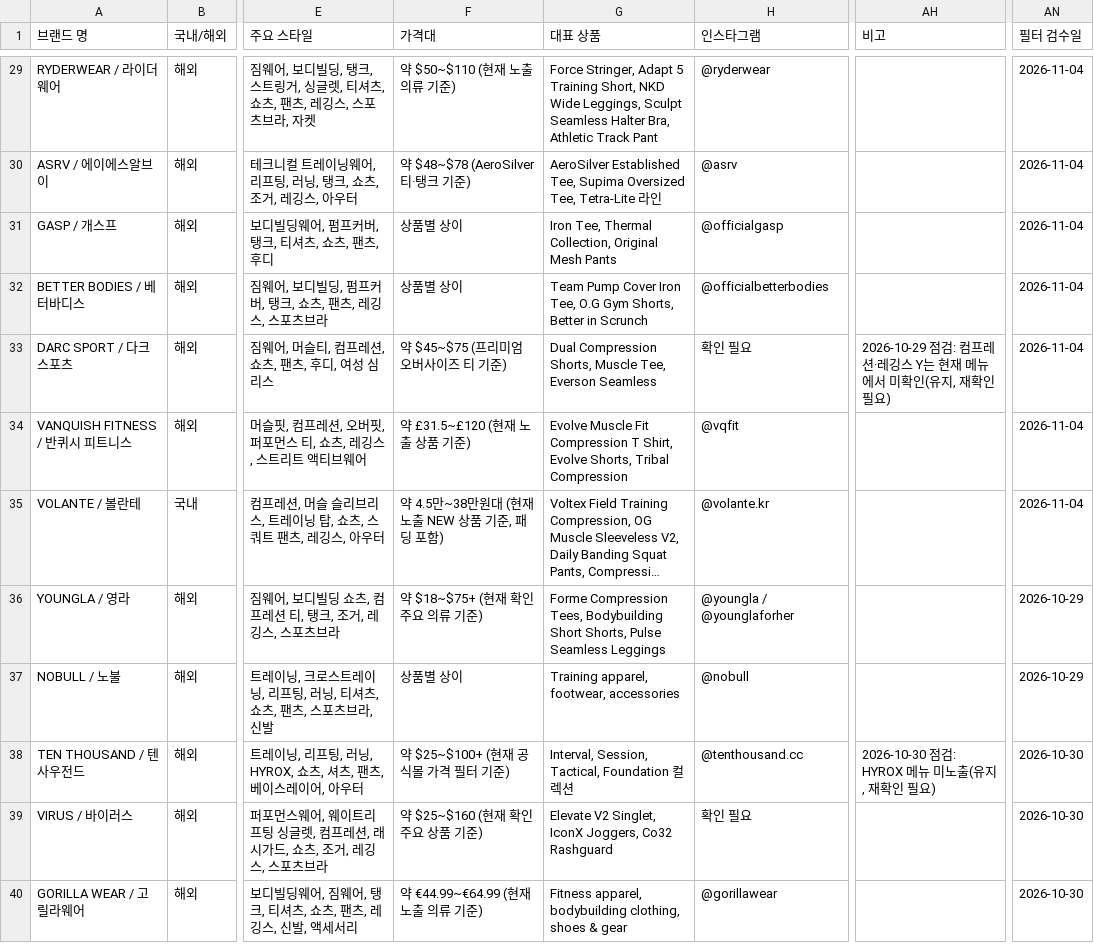
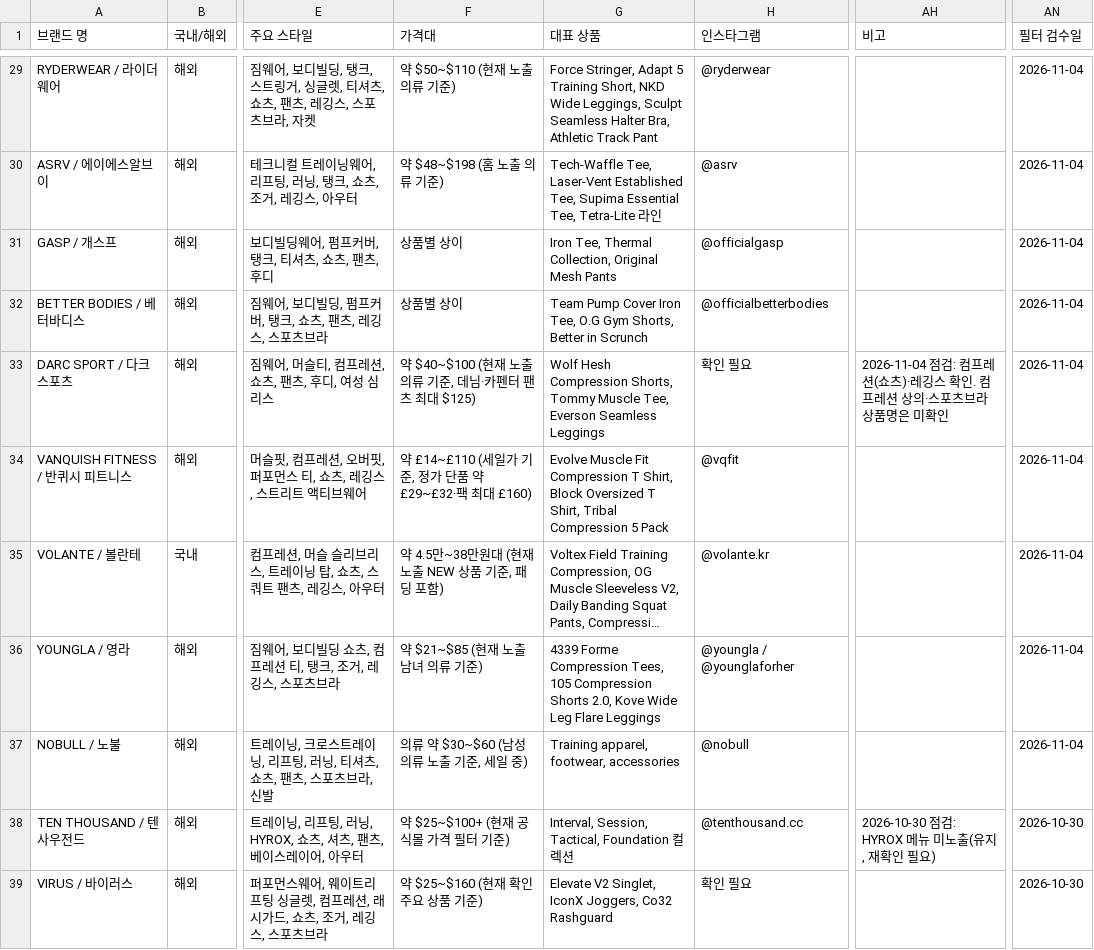
Before and after one commit to gymbasecamp/gymbasecamp-site, a CSV file: site/data/brands.csv, drawn as a sheet; only a part is shown, gaps mark what is left out; the shorter side is filled out with more unchanged rows; long unchanged cells end in …; the diff covers the shown part only; the diff names each change by its address in the sheet, - before the commit and + after, or states it on an @@ line.

```diff
--- a/site/data/brands.csv
+++ b/site/data/brands.csv
-F30 (가격대): 약 $48~$78 (AeroSilver 티·탱크 기준)
+F30 (가격대): 약 $48~$198 (홈 노출 의류 기준)
-G30 (대표 상품): AeroSilver Established Tee, Supima Oversized Tee, Tetra-Lite…
+G30 (대표 상품): Tech-Waffle Tee, Laser-Vent Established Tee, Supima Essential Tee, Tetra-Lite…
-F33 (가격대): 약 $45~$75 (프리미엄 오버사이즈 티 기준)
+F33 (가격대): 약 $40~$100 (현재 노출 의류 기준, 데님·카펜터 팬츠 최대 $125)
-G33 (대표 상품): Dual Compression Shorts, Muscle Tee, Everson Seamless
+G33 (대표 상품): Wolf Hesh Compression Shorts, Tommy Muscle Tee, Everson Seamless Leggings
-AH33 (비고): 2026-10-29 점검: 컴프레션·레깅스 Y는 현재 메뉴에서 미확인(유지, 재확인 필요)
+AH33 (비고): 2026-11-04 점검: 컴프레션(쇼츠)·레깅스 확인. 컴프레션 상의·스포츠브라 상품명은 미확인
-F34 (가격대): 약 £31.5~£120 (현재 노출 상품 기준)
+F34 (가격대): 약 £14~£110 (세일가 기준, 정가 단품 약 £29~£32·팩 최대 £160)
-G34 (대표 상품): …T Shirt, Evolve Shorts, Tribal Compression
+G34 (대표 상품): …T Shirt, Block Oversized T Shirt, Tribal Compression 5 Pack
-F36 (가격대): 약 $18~$75+ (현재 확인 주요 의류 기준)
+F36 (가격대): 약 $21~$85 (현재 노출 남녀 의류 기준)
-G36 (대표 상품): Forme Compression Tees, Bodybuilding Short Shorts, Pulse Seamless Leggings
+G36 (대표 상품): 4339 Forme Compression Tees, 105 Compression Shorts 2.0, Kove Wide Leg Flare Leggings
-AN36:AN37 (필터 검수일): 2026-10-29
+AN36:AN37 (필터 검수일): 2026-11-04
-F37 (가격대): 상품별 상이
+F37 (가격대): 의류 약 $30~$60 (남성 의류 노출 기준, 세일 중)
```
Also changed, not shown: 4 added rows and 20 edited cells elsewhere in this file, 2 other files.
